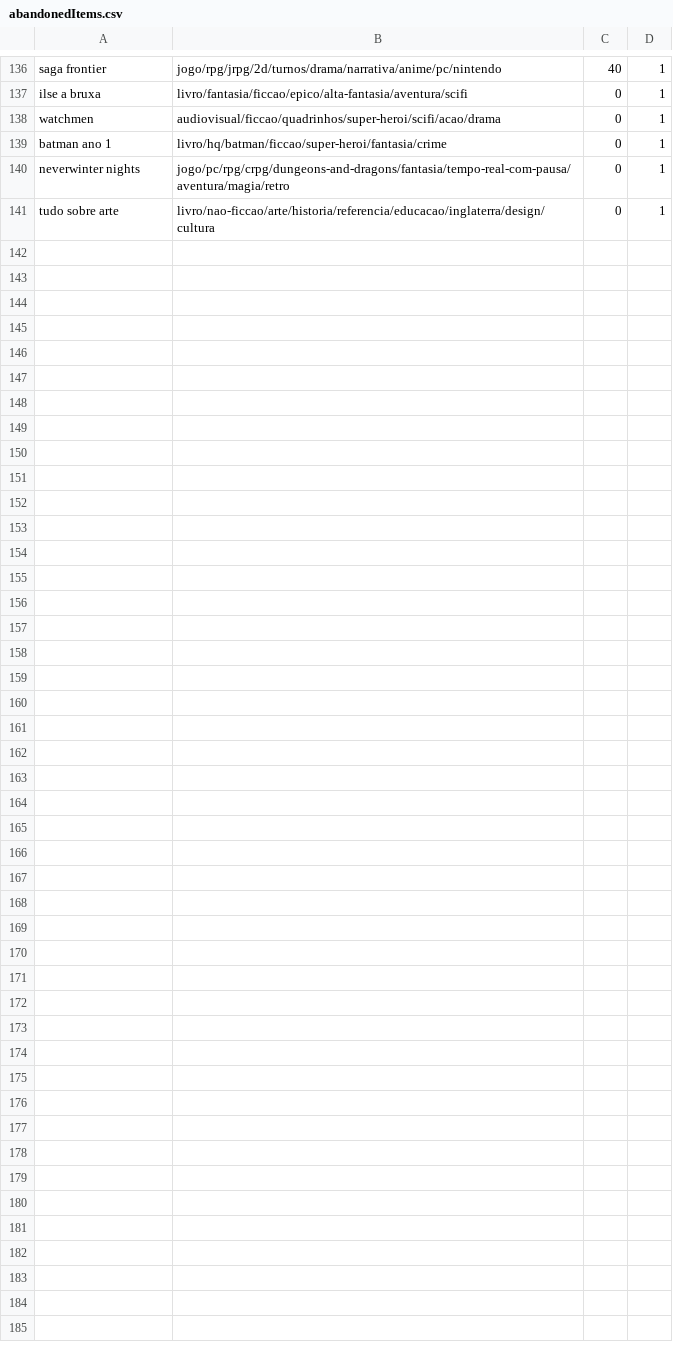
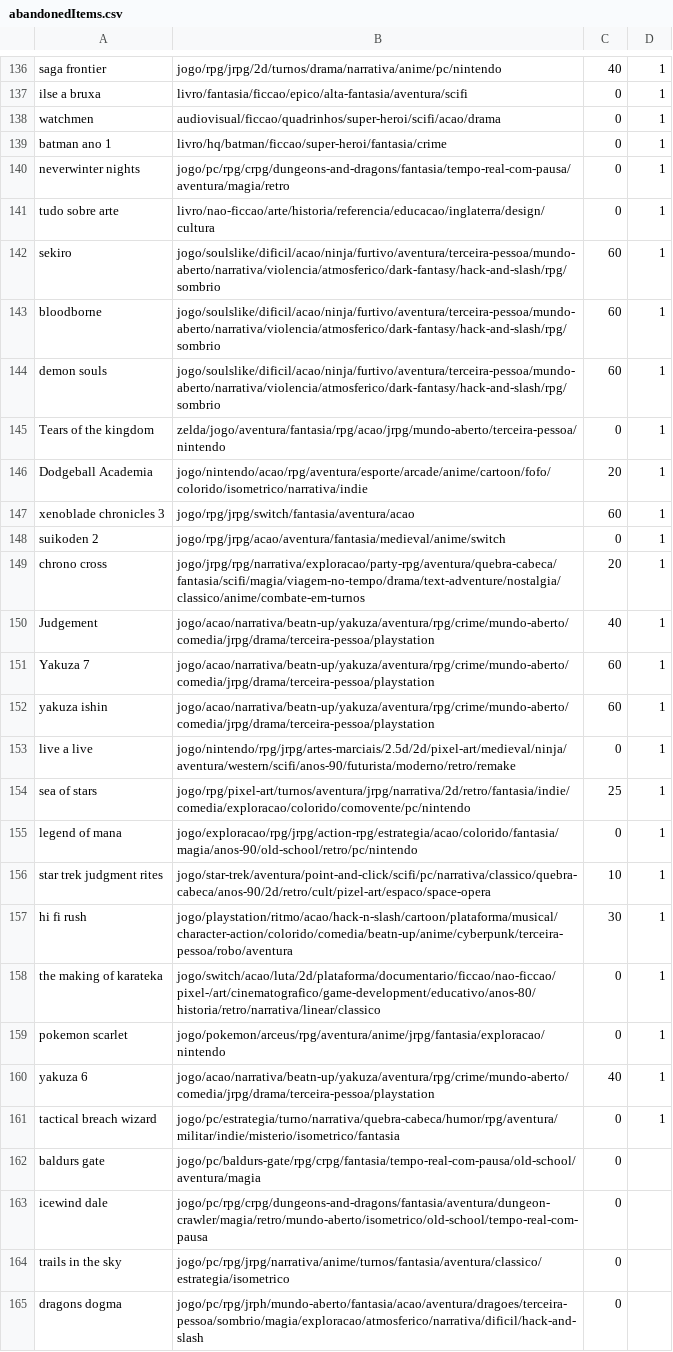
Before and after one commit to matheusmco/EntertainmentChooser, a CSV file: items/abandonedItems.csv, drawn as a sheet; only a part is shown, gaps mark what is left out.

Commit message:
feat:updated items

```diff
--- a/items/abandonedItems.csv
+++ b/items/abandonedItems.csv
@@ -141 +141,25 @@ neverwinter nights,jogo/pc/rpg/crpg/dungeons-and-dragons/fantasia/tempo-real-com
 tudo sobre arte,livro/nao-ficcao/arte/historia/referencia/educacao/inglaterra/design/cultura,0,1
+sekiro,jogo/soulslike/dificil/acao/ninja/furtivo/aventura/terceira-pessoa/mundo-aberto/narrativa/violencia/atmosferico/dark-fantasy/hack-and-slash/rpg/sombrio,60,1
+bloodborne,jogo/soulslike/dificil/acao/ninja/furtivo/aventura/terceira-pessoa/mundo-aberto/narrativa/violencia/atmosferico/dark-fantasy/hack-and-slash/rpg/sombrio,60,1
+demon souls,jogo/soulslike/dificil/acao/ninja/furtivo/aventura/terceira-pessoa/mundo-aberto/narrativa/violencia/atmosferico/dark-fantasy/hack-and-slash/rpg/sombrio,60,1
+Tears of the kingdom,zelda/jogo/aventura/fantasia/rpg/acao/jrpg/mundo-aberto/terceira-pessoa/nintendo,0,1
+Dodgeball Academia,jogo/nintendo/acao/rpg/aventura/esporte/arcade/anime/cartoon/fofo/colorido/isometrico/narrativa/indie,20,1
+xenoblade chronicles 3,jogo/rpg/jrpg/switch/fantasia/aventura/acao,60,1
+suikoden 2,jogo/rpg/jrpg/acao/aventura/fantasia/medieval/anime/switch,0,1
+chrono cross,jogo/jrpg/rpg/narrativa/exploracao/party-rpg/aventura/quebra-cabeca/fantasia/scifi/magia/viagem-no-tempo/drama/text-adventure/nostalgia/classico/anime/combate-em-turnos,20,1
+Judgement,jogo/acao/narrativa/beatn-up/yakuza/aventura/rpg/crime/mundo-aberto/comedia/jrpg/drama/terceira-pessoa/playstation,40,1
+Yakuza 7,jogo/acao/narrativa/beatn-up/yakuza/aventura/rpg/crime/mundo-aberto/comedia/jrpg/drama/terceira-pessoa/playstation,60,1
+yakuza ishin,jogo/acao/narrativa/beatn-up/yakuza/aventura/rpg/crime/mundo-aberto/comedia/jrpg/drama/terceira-pessoa/playstation,60,1
+live a live,jogo/nintendo/rpg/jrpg/artes-marciais/2.5d/2d/pixel-art/medieval/ninja/aventura/western/scifi/anos-90/futurista/moderno/retro/remake,0,1
+sea of stars,jogo/rpg/pixel-art/turnos/aventura/jrpg/narrativa/2d/retro/fantasia/indie/comedia/exploracao/colorido/comovente/pc/nintendo,25,1
+legend of mana,jogo/exploracao/rpg/jrpg/action-rpg/estrategia/acao/colorido/fantasia/magia/anos-90/old-school/retro/pc/nintendo,0,1
+star trek judgment rites,jogo/star-trek/aventura/point-and-click/scifi/pc/narrativa/classico/quebra-cabeca/anos-90/2d/retro/cult/pizel-art/espaco/space-opera,10,1
+hi fi rush,jogo/playstation/ritmo/acao/hack-n-slash/cartoon/plataforma/musical/character-action/colorido/comedia/beatn-up/anime/cyberpunk/terceira-pessoa/robo/aventura,30,1
+the making of karateka,jogo/switch/acao/luta/2d/plataforma/documentario/ficcao/nao-ficcao/pixel-/art/cinematografico/game-development/educativo/anos-80/historia/retro/narrativa/linear/classico,0,1
+pokemon scarlet,jogo/pokemon/arceus/rpg/aventura/anime/jrpg/fantasia/exploracao/nintendo,0,1
+yakuza 6,jogo/acao/narrativa/beatn-up/yakuza/aventura/rpg/crime/mundo-aberto/comedia/jrpg/drama/terceira-pessoa/playstation,40,1
+tactical breach wizard,jogo/pc/estrategia/turno/narrativa/quebra-cabeca/humor/rpg/aventura/militar/indie/misterio/isometrico/fantasia,0,1
+baldurs gate,jogo/pc/baldurs-gate/rpg/crpg/fantasia/tempo-real-com-pausa/old-school/aventura/magia,0
+icewind dale,jogo/pc/rpg/crpg/dungeons-and-dragons/fantasia/aventura/dungeon-crawler/magia/retro/mundo-aberto/isometrico/old-school/tempo-real-com-pausa,0
+trails in the sky,jogo/pc/rpg/jrpg/narrativa/anime/turnos/fantasia/aventura/classico/estrategia/isometrico,0
+dragons dogma,jogo/pc/rpg/jrph/mundo-aberto/fantasia/acao/aventura/dragoes/terceira-pessoa/sombrio/magia/exploracao/atmosferico/narrativa/dificil/hack-and-slash,0
```
Also changed, not shown: items/backlogItems.csv, items/notOwnedGames.csv, 1 other file.
